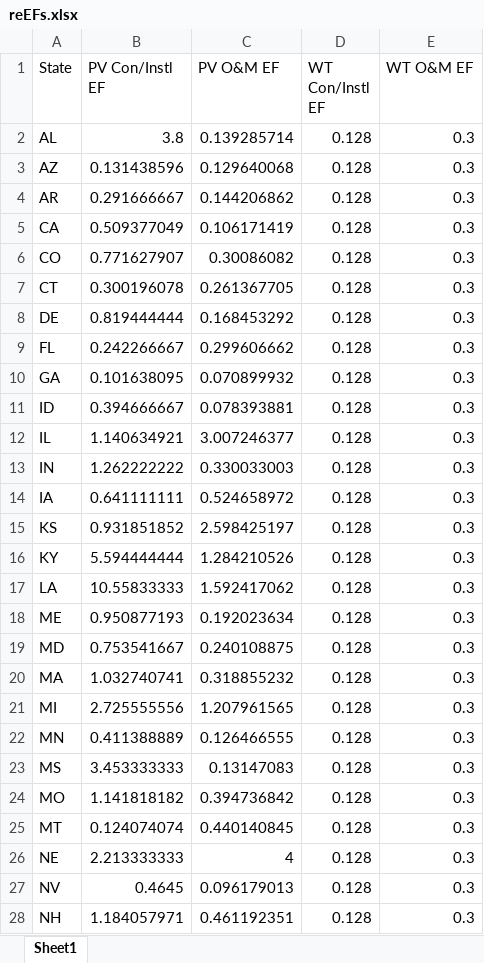
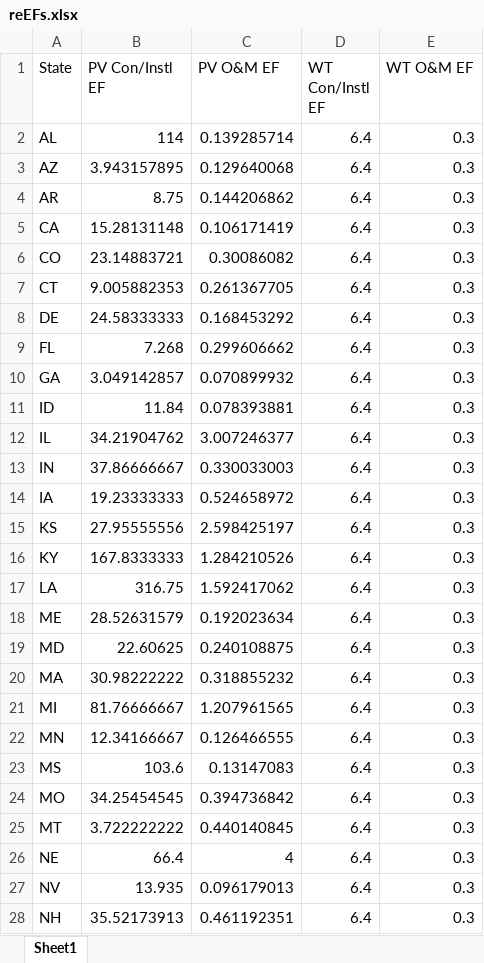
Before and after one commit to julflore000/Equity-Research-EF, an Excel workbook: EF_data/reEFs.xlsx, sheet Sheet1, drawn as a sheet; only a part is shown; values as stored, in another font and other column widths than the file's, no borders; the diff covers the shown part only; the diff names each change by its address in the sheet, - before the commit and + after, or states it on an @@ line.

```diff
--- a/EF_data/reEFs.xlsx (sheet Sheet1)
+++ b/EF_data/reEFs.xlsx (sheet Sheet1)
-B2 (PV Con/Instl EF): 3.8
+B2 (PV Con/Instl EF): 114
-D2:D28 (WT Con/Instl EF): 0.128
+D2:D28 (WT Con/Instl EF): 6.4
-B3 (PV Con/Instl EF): 0.131438596
+B3 (PV Con/Instl EF): 3.943157895
-B4 (PV Con/Instl EF): 0.291666667
+B4 (PV Con/Instl EF): 8.75
-B5 (PV Con/Instl EF): 0.509377049
+B5 (PV Con/Instl EF): 15.28131148
-B6 (PV Con/Instl EF): 0.771627907
+B6 (PV Con/Instl EF): 23.14883721
-B7 (PV Con/Instl EF): 0.300196078
+B7 (PV Con/Instl EF): 9.005882353
-B8 (PV Con/Instl EF): 0.819444444
+B8 (PV Con/Instl EF): 24.58333333
-B9 (PV Con/Instl EF): 0.242266667
+B9 (PV Con/Instl EF): 7.268
-B10 (PV Con/Instl EF): 0.101638095
+B10 (PV Con/Instl EF): 3.049142857
-B11 (PV Con/Instl EF): 0.394666667
+B11 (PV Con/Instl EF): 11.84
-B12 (PV Con/Instl EF): 1.140634921
+B12 (PV Con/Instl EF): 34.21904762
-B13 (PV Con/Instl EF): 1.262222222
+B13 (PV Con/Instl EF): 37.86666667
-B14 (PV Con/Instl EF): 0.641111111
+B14 (PV Con/Instl EF): 19.23333333
-B15 (PV Con/Instl EF): 0.931851852
+B15 (PV Con/Instl EF): 27.95555556
-B16 (PV Con/Instl EF): 5.594444444
+B16 (PV Con/Instl EF): 167.8333333
-B17 (PV Con/Instl EF): 10.55833333
+B17 (PV Con/Instl EF): 316.75
-B18 (PV Con/Instl EF): 0.950877193
+B18 (PV Con/Instl EF): 28.52631579
-B19 (PV Con/Instl EF): 0.753541667
+B19 (PV Con/Instl EF): 22.60625
-B20 (PV Con/Instl EF): 1.032740741
+B20 (PV Con/Instl EF): 30.98222222
-B21 (PV Con/Instl EF): 2.725555556
+B21 (PV Con/Instl EF): 81.76666667
-B22 (PV Con/Instl EF): 0.411388889
+B22 (PV Con/Instl EF): 12.34166667
-B23 (PV Con/Instl EF): 3.453333333
+B23 (PV Con/Instl EF): 103.6
-B24 (PV Con/Instl EF): 1.141818182
+B24 (PV Con/Instl EF): 34.25454545
-B25 (PV Con/Instl EF): 0.124074074
+B25 (PV Con/Instl EF): 3.722222222
-B26 (PV Con/Instl EF): 2.213333333
+B26 (PV Con/Instl EF): 66.4
-B27 (PV Con/Instl EF): 0.4645
+B27 (PV Con/Instl EF): 13.935
-B28 (PV Con/Instl EF): 1.184057971
+B28 (PV Con/Instl EF): 35.52173913
```
Also changed, not shown: 42 edited cells elsewhere in this sheet, EF_data/Solar_Capacities_Jobs.xlsx, 1 other file.
